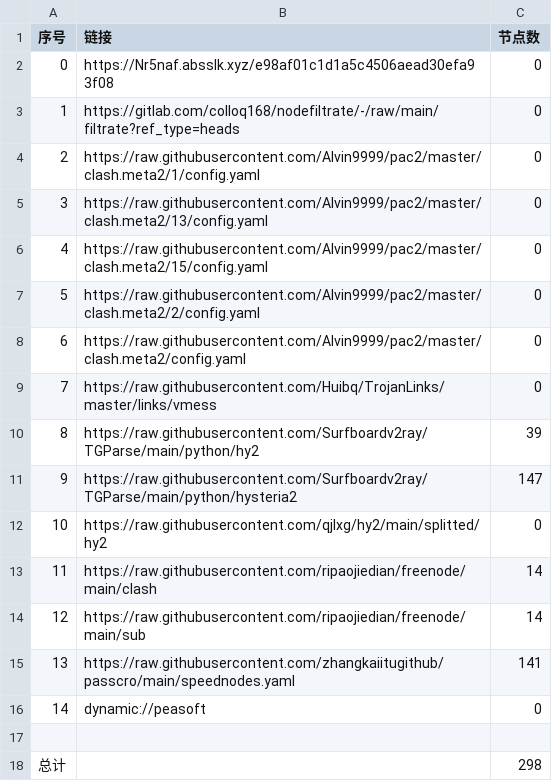
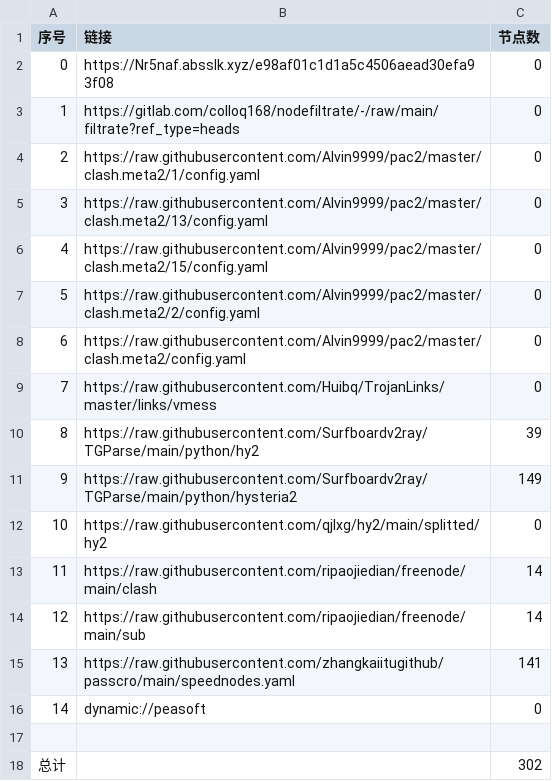
Before and after one commit to hanxiaochan/AutoMergePublicNodes, a CSV file: list_result.csv, drawn as a sheet.

```diff
--- a/list_result.csv
+++ b/list_result.csv
@@ -10,3 +10,3 @@
 8,https://raw.githubusercontent.com/Surfboardv2ray/TGParse/main/python/hy2,39
-9,https://raw.githubusercontent.com/Surfboardv2ray/TGParse/main/python/hysteria2,147
+9,https://raw.githubusercontent.com/Surfboardv2ray/TGParse/main/python/hysteria2,149
 10,https://raw.githubusercontent.com/qjlxg/hy2/main/splitted/hy2,0
@@ -17,2 +17,2 @@
 
-总计,,298
+总计,,302
```
Also changed, not shown: 7 other files.
